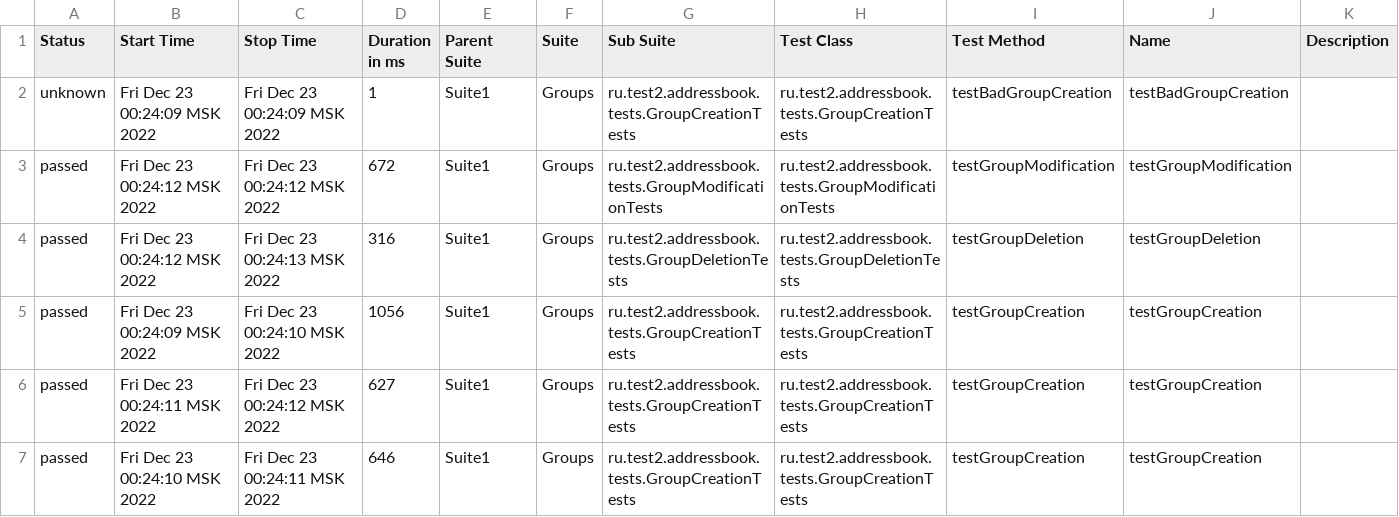
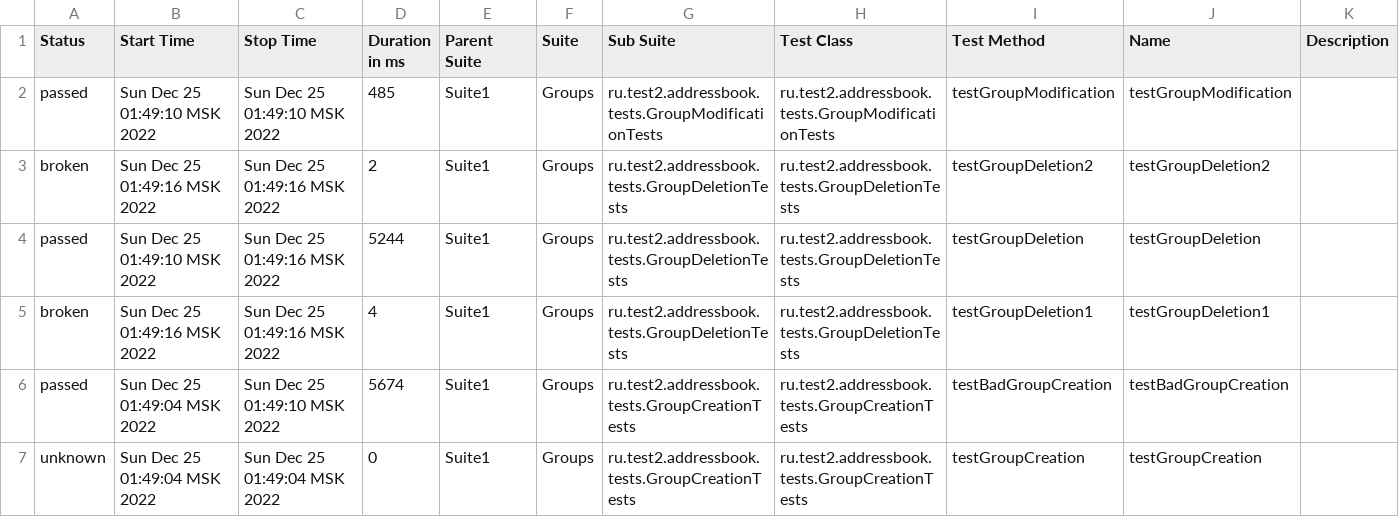
Before and after one commit to temik82/java_test, a CSV file: addressbook-web-tests/allure-report/data/suites.csv, drawn as a sheet.

Commit message:
изменения в GroupDeletionTest

```diff
--- a/addressbook-web-tests/allure-report/data/suites.csv
+++ b/addressbook-web-tests/allure-report/data/suites.csv
@@ -1,7 +1,7 @@
 "Status","Start Time","Stop Time","Duration in ms","Parent Suite","Suite","Sub Suite","Test Class","Test Method","Name","Description"
-"unknown","Fri Dec 23 00:24:09 MSK 2022","Fri Dec 23 00:24:09 MSK 2022","1","Suite1","Groups","ru.test2.addressbook.tests.GroupCreationTests","ru.test2.addressbook.tests.GroupCreationTests","testBadGroupCreation","testBadGroupCreation",""
-"passed","Fri Dec 23 00:24:12 MSK 2022","Fri Dec 23 00:24:12 MSK 2022","672","Suite1","Groups","ru.test2.addressbook.tests.GroupModificationTests","ru.test2.addressbook.tests.GroupModificationTests","testGroupModification","testGroupModification",""
-"passed","Fri Dec 23 00:24:12 MSK 2022","Fri Dec 23 00:24:13 MSK 2022","316","Suite1","Groups","ru.test2.addressbook.tests.GroupDeletionTests","ru.test2.addressbook.tests.GroupDeletionTests","testGroupDeletion","testGroupDeletion",""
-"passed","Fri Dec 23 00:24:09 MSK 2022","Fri Dec 23 00:24:10 MSK 2022","1056","Suite1","Groups","ru.test2.addressbook.tests.GroupCreationTests","ru.test2.addressbook.tests.GroupCreationTests","testGroupCreation","testGroupCreation",""
-"passed","Fri Dec 23 00:24:11 MSK 2022","Fri Dec 23 00:24:12 MSK 2022","627","Suite1","Groups","ru.test2.addressbook.tests.GroupCreationTests","ru.test2.addressbook.tests.GroupCreationTests","testGroupCreation","testGroupCreation",""
-"passed","Fri Dec 23 00:24:10 MSK 2022","Fri Dec 23 00:24:11 MSK 2022","646","Suite1","Groups","ru.test2.addressbook.tests.GroupCreationTests","ru.test2.addressbook.tests.GroupCreationTests","testGroupCreation","testGroupCreation",""
+"passed","Sun Dec 25 01:49:10 MSK 2022","Sun Dec 25 01:49:10 MSK 2022","485","Suite1","Groups","ru.test2.addressbook.tests.GroupModificationTests","ru.test2.addressbook.tests.GroupModificationTests","testGroupModification","testGroupModification",""
+"broken","Sun Dec 25 01:49:16 MSK 2022","Sun Dec 25 01:49:16 MSK 2022","2","Suite1","Groups","ru.test2.addressbook.tests.GroupDeletionTests","ru.test2.addressbook.tests.GroupDeletionTests","testGroupDeletion2","testGroupDeletion2",""
+"passed","Sun Dec 25 01:49:10 MSK 2022","Sun Dec 25 01:49:16 MSK 2022","5244","Suite1","Groups","ru.test2.addressbook.tests.GroupDeletionTests","ru.test2.addressbook.tests.GroupDeletionTests","testGroupDeletion","testGroupDeletion",""
+"broken","Sun Dec 25 01:49:16 MSK 2022","Sun Dec 25 01:49:16 MSK 2022","4","Suite1","Groups","ru.test2.addressbook.tests.GroupDeletionTests","ru.test2.addressbook.tests.GroupDeletionTests","testGroupDeletion1","testGroupDeletion1",""
+"passed","Sun Dec 25 01:49:04 MSK 2022","Sun Dec 25 01:49:10 MSK 2022","5674","Suite1","Groups","ru.test2.addressbook.tests.GroupCreationTests","ru.test2.addressbook.tests.GroupCreationTests","testBadGroupCreation","testBadGroupCreation",""
+"unknown","Sun Dec 25 01:49:04 MSK 2022","Sun Dec 25 01:49:04 MSK 2022","0","Suite1","Groups","ru.test2.addressbook.tests.GroupCreationTests","ru.test2.addressbook.tests.GroupCreationTests","testGroupCreation","testGroupCreation",""
```
Also changed, not shown: 41 other files.
